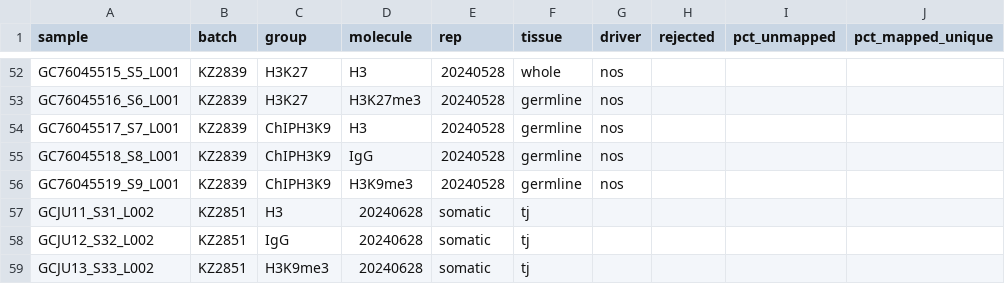
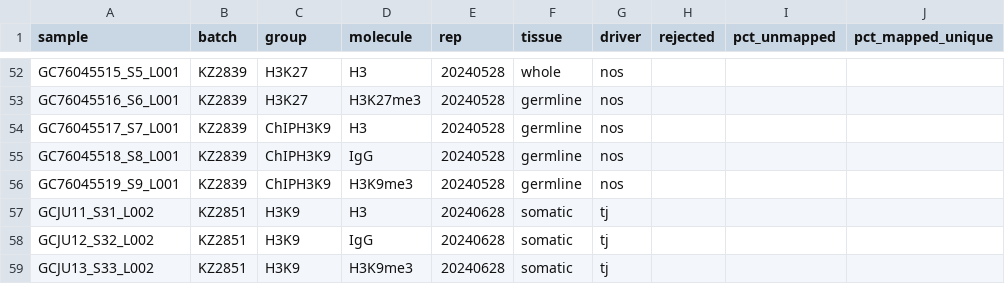
Before and after one commit to ringw/Upd-Germline-Genomics, a CSV file: chic/chic_samples.csv, drawn as a sheet; only a part is shown, gaps mark what is left out; the diff names each change by its address in the sheet, - before the commit and + after, or states it on an @@ line.

Commit message:
Update Somatic H3K9 to integrate ChIC and ChIP

```diff
--- a/chic/chic_samples.csv
+++ b/chic/chic_samples.csv
-C57 (group): H3
+C57 (group): H3K9
-D57 (molecule): 20240628
+D57 (molecule): H3
-E57:E59 (rep): somatic
+E57:E59 (rep): 20240628
-F57:F59 (tissue): tj
+F57:F59 (tissue): somatic
-G57:G59 (driver): (empty)
+G57:G59 (driver): tj
-C58 (group): IgG
+C58 (group): H3K9
-D58 (molecule): 20240628
+D58 (molecule): IgG
-C59 (group): H3K9me3
+C59 (group): H3K9
-D59 (molecule): 20240628
+D59 (molecule): H3K9me3
```
Also changed, not shown: 1 other file.
